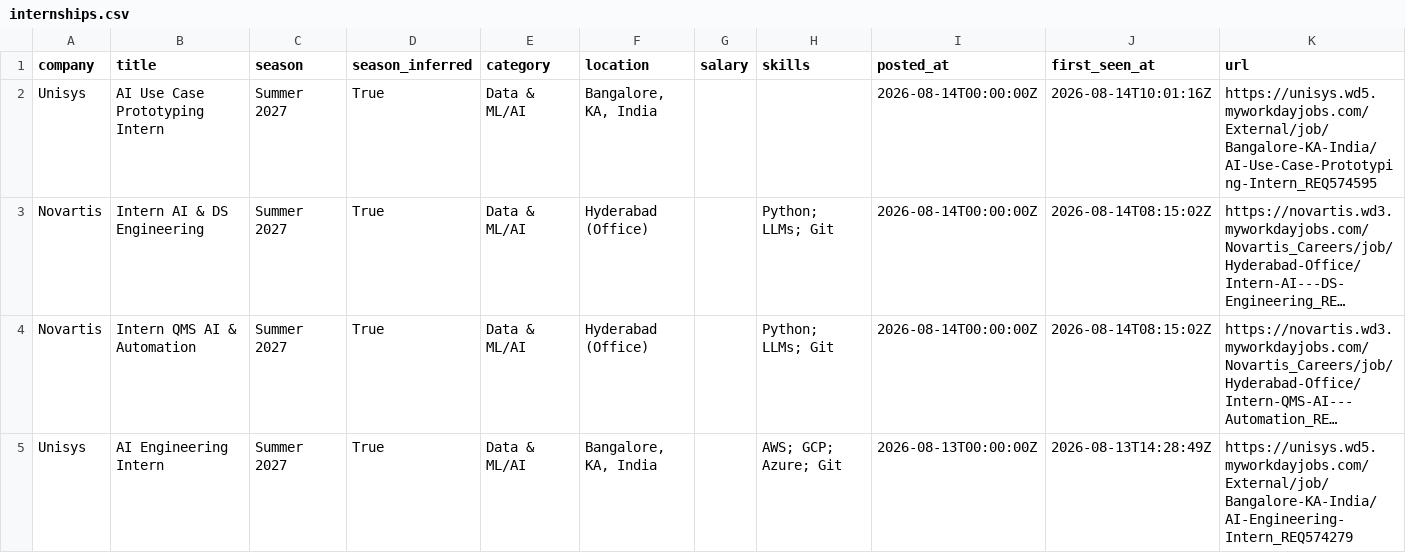
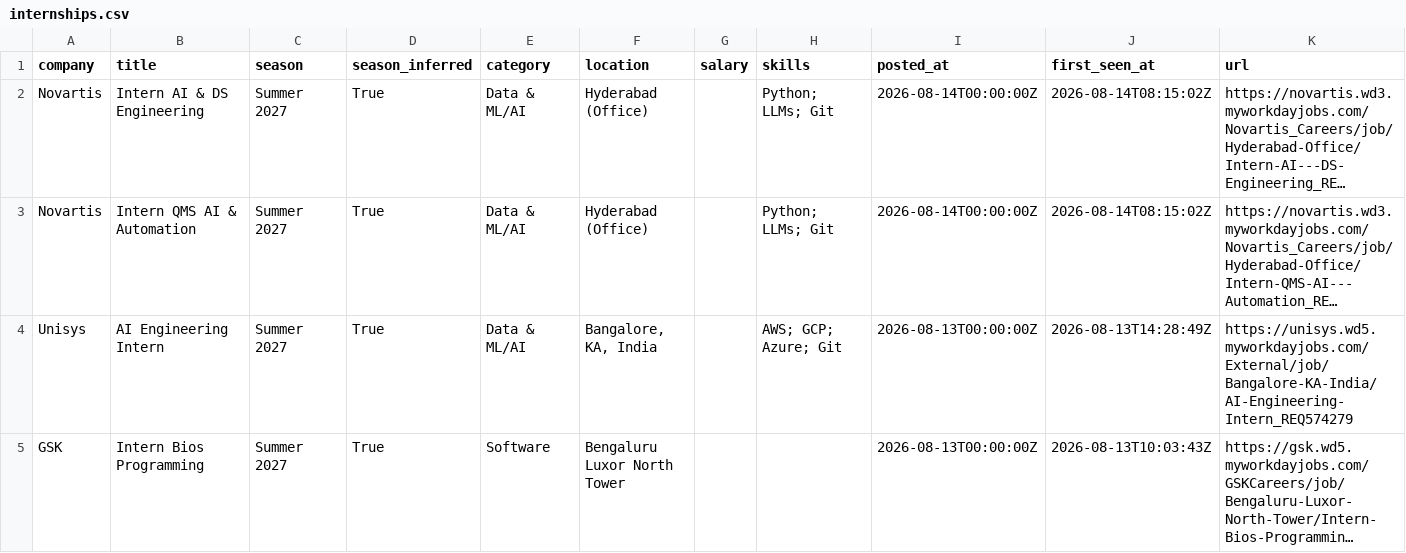
Before and after one commit to Rohan-droid7341/internship-engine-india, a CSV file: data/internships.csv, drawn as a sheet; only a part is shown; the shorter side is filled out with more unchanged rows; long unchanged cells end in …; the diff names each change by its address in the sheet, - before the commit and + after, or states it on an @@ line.

Commit message:
chore: update internships (2026-08-14 17:53 UTC)

```diff
--- a/data/internships.csv
+++ b/data/internships.csv
-row 2: Unisys | AI Use Case Prototyping Intern | Summer 2027 | True | Data & ML/AI | Bangalore, KA, India |  |  | 2026-08-14T00:00:00Z | 2026-08-14T10:01:16Z | https://unisys.wd5.myworkdayjobs.com/External/job/Bangalore-KA-India/AI-Use-Case-Prototyping-Intern_REQ574595
```
Also changed, not shown: 12 other files.
